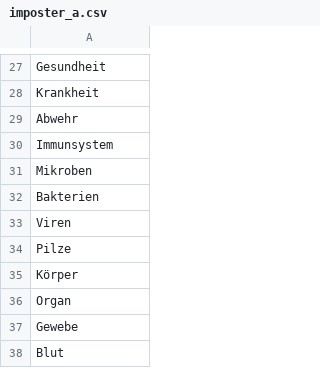
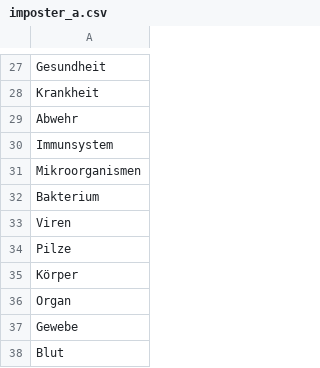
Before and after one commit to samueltobler/samueltobler.github.io, a CSV file: biologie/imposter/data/imposter_a.csv, drawn as a sheet; only a part is shown, gaps mark what is left out.

Commit message:
Update imposter_a.csv

```diff
--- a/biologie/imposter/data/imposter_a.csv
+++ b/biologie/imposter/data/imposter_a.csv
@@ -30,4 +30,4 @@ Abwehr
 Immunsystem
-Mikroben
-Bakterien
+Mikroorganismen
+Bakterium
 Viren
```
